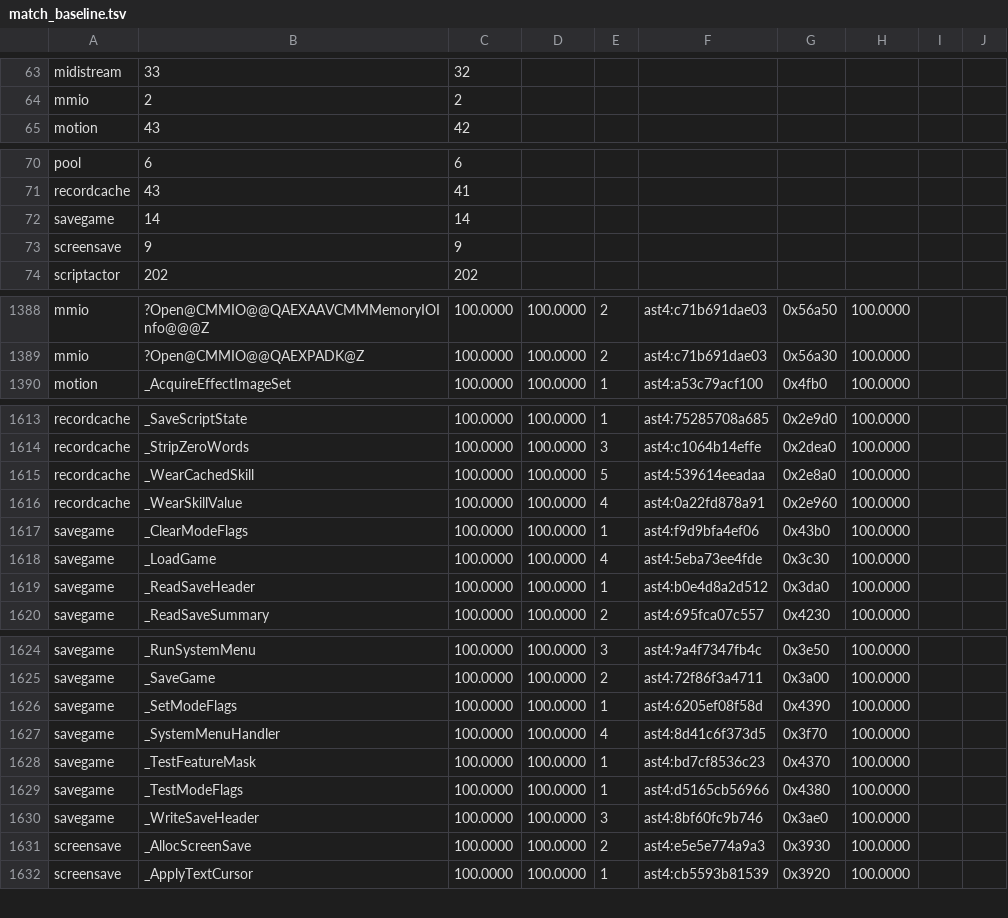
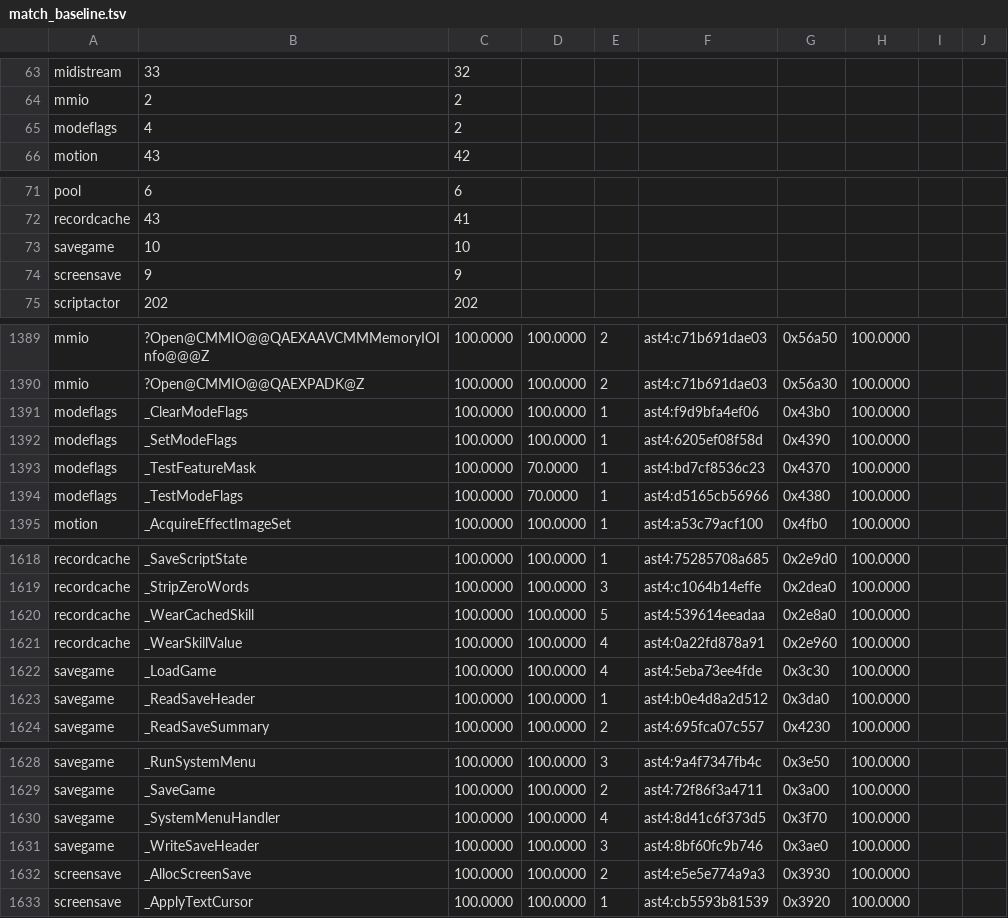
Before and after one commit to sushi-shi/giten-decomp, a TSV file: config/match_baseline.tsv, drawn as a sheet; only a part is shown, gaps mark what is left out; the diff covers the shown part only.

```diff
--- a/config/match_baseline.tsv
+++ b/config/match_baseline.tsv
@@ -64,2 +64,3 @@ midistream	33	32
 mmio	2	2
+modeflags	4	2
 motion	43	42
@@ -71,3 +72,3 @@ pool	6	6
 recordcache	43	41
-savegame	14	14
+savegame	10	10
 screensave	9	9
@@ -1389,2 +1390,6 @@ mmio	?Open@CMMIO@@QAEXAAVCMMMemoryIOInfo@@@Z	100.0000	100.0000	2	ast4:c71b691dae
 mmio	?Open@CMMIO@@QAEXPADK@Z	100.0000	100.0000	2	ast4:c71b691dae03	0x56a30	100.0000	
+modeflags	_ClearModeFlags	100.0000	100.0000	1	ast4:f9d9bfa4ef06	0x43b0	100.0000	
+modeflags	_SetModeFlags	100.0000	100.0000	1	ast4:6205ef08f58d	0x4390	100.0000	
+modeflags	_TestFeatureMask	100.0000	70.0000	1	ast4:bd7cf8536c23	0x4370	100.0000	
+modeflags	_TestModeFlags	100.0000	70.0000	1	ast4:d5165cb56966	0x4380	100.0000	
 motion	_AcquireEffectImageSet	100.0000	100.0000	1	ast4:a53c79acf100	0x4fb0	100.0000	
@@ -1616,3 +1621,2 @@ recordcache	_WearCachedSkill	100.0000	100.0000	5	ast4:539614eeadaa	0x2e8a0	100.0
 recordcache	_WearSkillValue	100.0000	100.0000	4	ast4:0a22fd878a91	0x2e960	100.0000	
-savegame	_ClearModeFlags	100.0000	100.0000	1	ast4:f9d9bfa4ef06	0x43b0	100.0000	
 savegame	_LoadGame	100.0000	100.0000	4	ast4:5eba73ee4fde	0x3c30	100.0000	
@@ -1625,6 +1629,3 @@ savegame	_RunSystemMenu	100.0000	100.0000	3	ast4:9a4f7347fb4c	0x3e50	100.0000
 savegame	_SaveGame	100.0000	100.0000	2	ast4:72f86f3a4711	0x3a00	100.0000	
-savegame	_SetModeFlags	100.0000	100.0000	1	ast4:6205ef08f58d	0x4390	100.0000	
 savegame	_SystemMenuHandler	100.0000	100.0000	4	ast4:8d41c6f373d5	0x3f70	100.0000	
-savegame	_TestFeatureMask	100.0000	100.0000	1	ast4:bd7cf8536c23	0x4370	100.0000	
-savegame	_TestModeFlags	100.0000	100.0000	1	ast4:d5165cb56966	0x4380	100.0000	
 savegame	_WriteSaveHeader	100.0000	100.0000	3	ast4:8bf60fc9b746	0x3ae0	100.0000	
```
Also changed, not shown: 10 edited cells elsewhere in this file, config/retail/link_order.tsv, 5 other files.
